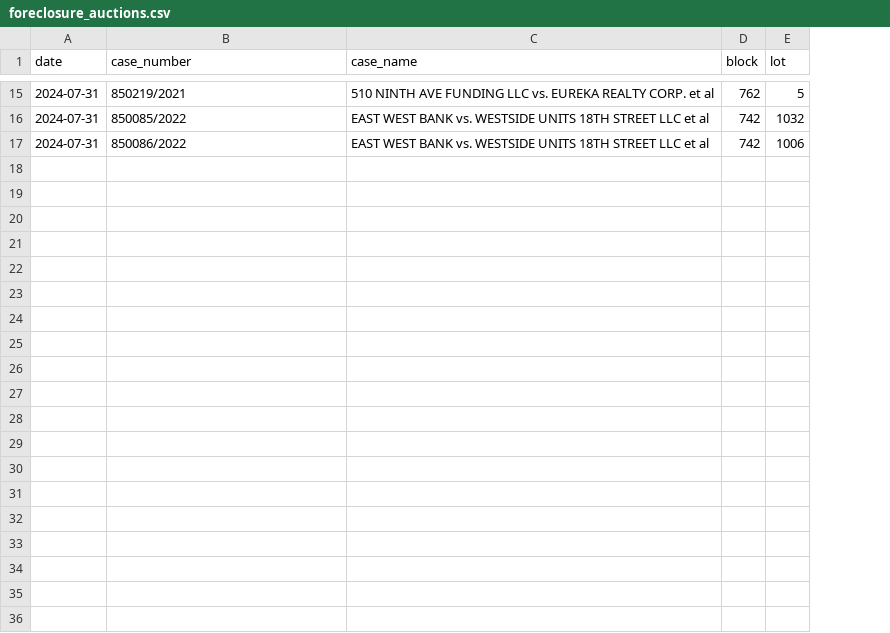
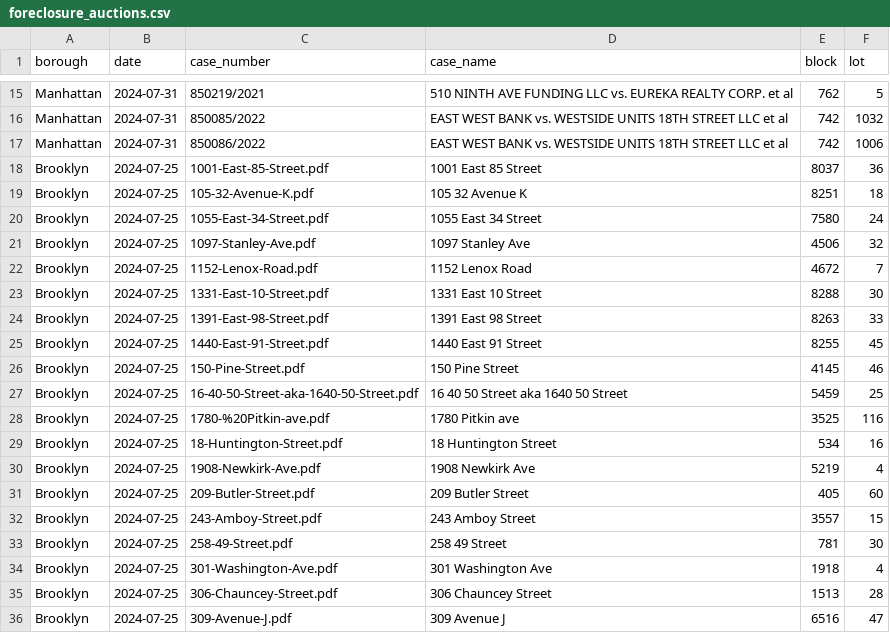
Before and after one commit to ivoytov/manhattan, a CSV file: transactions/foreclosure_auctions.csv, drawn as a sheet; only a part is shown, gaps mark what is left out; the diff covers the shown part only; the diff names each change by its address in the sheet, - before the commit and + after, or states it on an @@ line.

Commit message:
brooklyn

```diff
--- a/transactions/foreclosure_auctions.csv
+++ b/transactions/foreclosure_auctions.csv
+column A (borough), rows 15-17: all Manhattan
+row 18: Brooklyn | 2024-07-25 | 1001-East-85-Street.pdf | 1001 East 85 Street | 8037 | 36
+row 19: Brooklyn | 2024-07-25 | 105-32-Avenue-K.pdf | 105 32 Avenue K | 8251 | 18
+row 20: Brooklyn | 2024-07-25 | 1055-East-34-Street.pdf | 1055 East 34 Street | 7580 | 24
+row 21: Brooklyn | 2024-07-25 | 1097-Stanley-Ave.pdf | 1097 Stanley Ave | 4506 | 32
+row 22: Brooklyn | 2024-07-25 | 1152-Lenox-Road.pdf | 1152 Lenox Road | 4672 | 7
+row 23: Brooklyn | 2024-07-25 | 1331-East-10-Street.pdf | 1331 East 10 Street | 8288 | 30
+row 24: Brooklyn | 2024-07-25 | 1391-East-98-Street.pdf | 1391 East 98 Street | 8263 | 33
+row 25: Brooklyn | 2024-07-25 | 1440-East-91-Street.pdf | 1440 East 91 Street | 8255 | 45
+row 26: Brooklyn | 2024-07-25 | 150-Pine-Street.pdf | 150 Pine Street | 4145 | 46
+row 27: Brooklyn | 2024-07-25 | 16-40-50-Street-aka-1640-50-Street.pdf | 16 40 50 Street aka 1640 50 Street | 5459 | 25
+row 28: Brooklyn | 2024-07-25 | 1780-%20Pitkin-ave.pdf | 1780 Pitkin ave | 3525 | 116
+row 29: Brooklyn | 2024-07-25 | 18-Huntington-Street.pdf | 18 Huntington Street | 534 | 16
+row 30: Brooklyn | 2024-07-25 | 1908-Newkirk-Ave.pdf | 1908 Newkirk Ave | 5219 | 4
+row 31: Brooklyn | 2024-07-25 | 209-Butler-Street.pdf | 209 Butler Street | 405 | 60
+row 32: Brooklyn | 2024-07-25 | 243-Amboy-Street.pdf | 243 Amboy Street | 3557 | 15
+row 33: Brooklyn | 2024-07-25 | 258-49-Street.pdf | 258 49 Street | 781 | 30
+row 34: Brooklyn | 2024-07-25 | 301-Washington-Ave.pdf | 301 Washington Ave | 1918 | 4
+row 35: Brooklyn | 2024-07-25 | 306-Chauncey-Street.pdf | 306 Chauncey Street | 1513 | 28
+row 36: Brooklyn | 2024-07-25 | 309-Avenue-J.pdf | 309 Avenue J | 6516 | 47
```
Also changed, not shown: 12 added rows elsewhere in this file, 1 other file.
